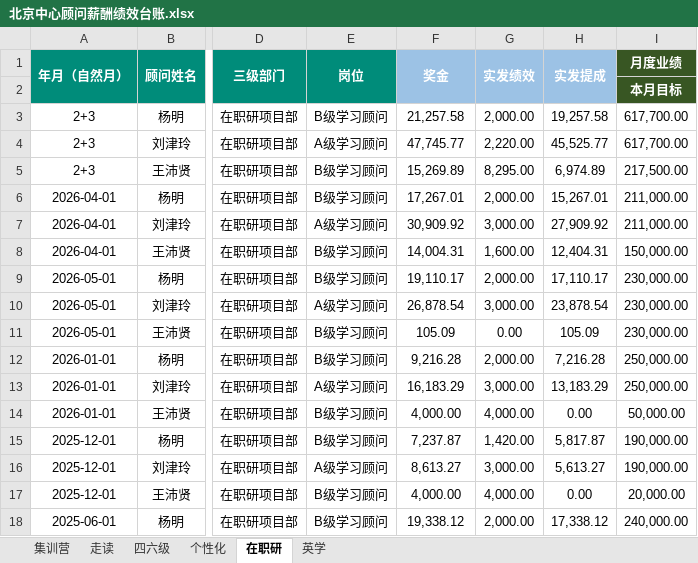
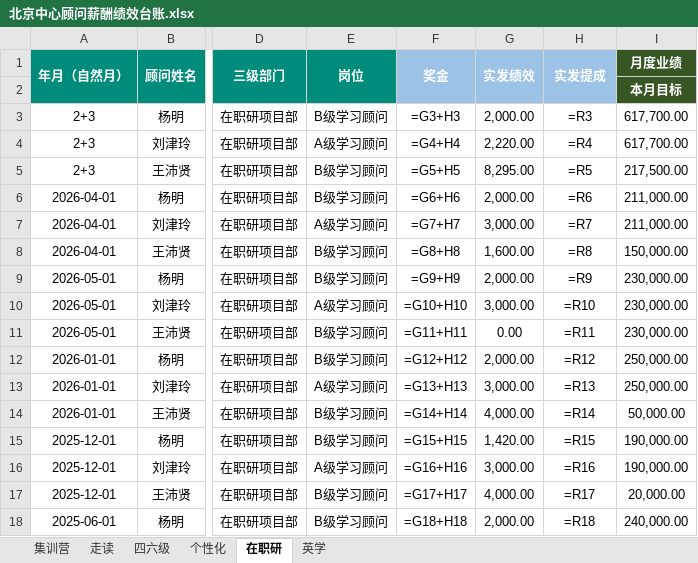
Before and after one commit to kk1780515605-ship-it/xdf-ass1, an Excel workbook: 北京中心顾问薪酬绩效台账.xlsx, sheet 在职研, drawn as a sheet; only a part is shown, gaps mark what is left out; values as stored, in another font and other column widths than the file's, no borders; formulas without a stored value are shown as written; the diff covers the shown part only; the diff names each change by its address in the sheet, - before the commit and + after, or states it on an @@ line.

```diff
--- a/北京中心顾问薪酬绩效台账.xlsx (sheet 在职研)
+++ b/北京中心顾问薪酬绩效台账.xlsx (sheet 在职研)
-F3: 21,257.58
+F3: =G3+H3
-H3: 19,257.58
+H3: =R3
-F4: 47,745.77
+F4: =G4+H4
-H4: 45,525.77
+H4: =R4
-F5: 15,269.89
+F5: =G5+H5
-H5: 6,974.89
+H5: =R5
-F6: 17,267.01
+F6: =G6+H6
-H6: 15,267.01
+H6: =R6
-F7: 30,909.92
+F7: =G7+H7
-H7: 27,909.92
+H7: =R7
-F8: 14,004.31
+F8: =G8+H8
-H8: 12,404.31
+H8: =R8
-F9: 19,110.17
+F9: =G9+H9
-H9: 17,110.17
+H9: =R9
-F10: 26,878.54
+F10: =G10+H10
-H10: 23,878.54
+H10: =R10
-F11: 105.09
+F11: =G11+H11
-H11: 105.09
+H11: =R11
-F12: 9,216.28
+F12: =G12+H12
-H12: 7,216.28
+H12: =R12
-F13: 16,183.29
+F13: =G13+H13
-H13: 13,183.29
+H13: =R13
-F14: 4,000.00
+F14: =G14+H14
-H14: 0.00
+H14: =R14
-F15: 7,237.87
+F15: =G15+H15
-H15: 5,817.87
+H15: =R15
-F16: 8,613.27
+F16: =G16+H16
-H16: 5,613.27
+H16: =R16
-F17: 4,000.00
+F17: =G17+H17
-H17: 0.00
+H17: =R17
-F18: 19,338.12
+F18: =G18+H18
-H18: 17,338.12
+H18: =R18
```
Also changed, not shown: 35 edited cells elsewhere in this sheet, sheet 走读, sheet 四六级, sheet 集训营, sheet 个性化, hidden cells.
